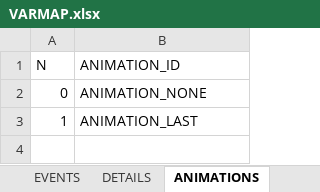
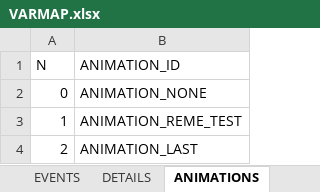
Before and after one commit to ivor4/Goblins3_AnotherQuest, an Excel workbook: VARMAP_Generator/VARMAP.xlsx, sheet ANIMATIONS, drawn as a sheet; values as stored, in another font and other column widths than the file's, no borders; charts and pictures and table styles not drawn; the diff names each change by its address in the sheet, - before the commit and + after, or states it on an @@ line.

Commit message:
First working test with animation and combined actions

```diff
--- a/VARMAP_Generator/VARMAP.xlsx (sheet ANIMATIONS)
+++ b/VARMAP_Generator/VARMAP.xlsx (sheet ANIMATIONS)
-B3 (ANIMATION_ID): ANIMATION_LAST
+B3 (ANIMATION_ID): ANIMATION_REME_TEST
+row 4: 2 | ANIMATION_LAST
```
Also changed, not shown: sheet ACTION_CONDS, sheet DIALOGS, sheet PHRASES, 32 other files.
